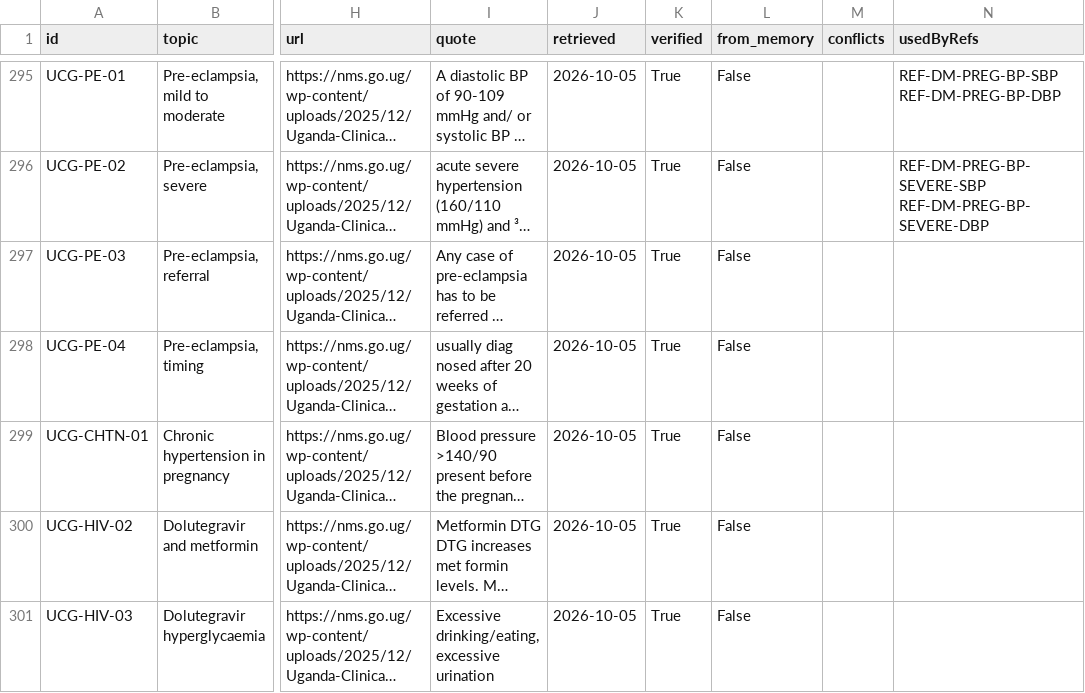
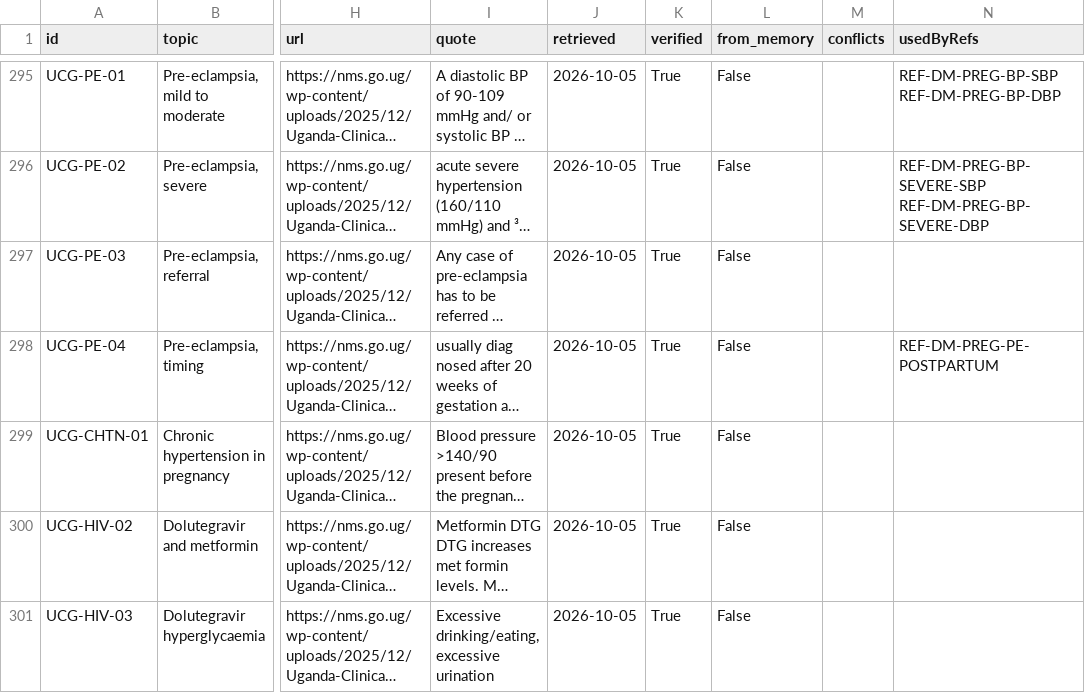
Before and after one commit to fadaisy/medsync, a CSV file: docs/ncd/diabetes/pack-0.3.0-draft/dossier/research-table.csv, drawn as a sheet; only a part is shown, gaps mark what is left out; long unchanged cells end in …; the diff names each change by its address in the sheet, - before the commit and + after, or states it on an @@ line.

```diff
--- a/docs/ncd/diabetes/pack-0.3.0-draft/dossier/research-table.csv
+++ b/docs/ncd/diabetes/pack-0.3.0-draft/dossier/research-table.csv
-N298 (usedByRefs): (empty)
+N298 (usedByRefs): REF-DM-PREG-PE-POSTPARTUM
```
Also changed, not shown: docs/ncd/diabetes/pack-0.3.0-draft/dossier/ref-dm.v1.csv, 40 other files.
